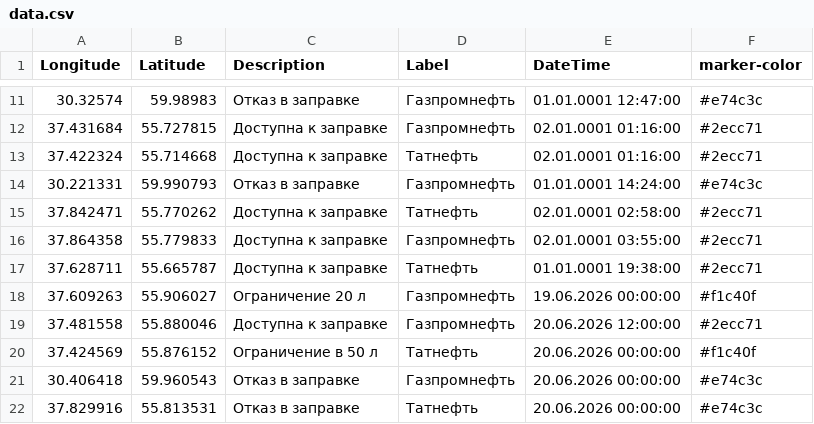
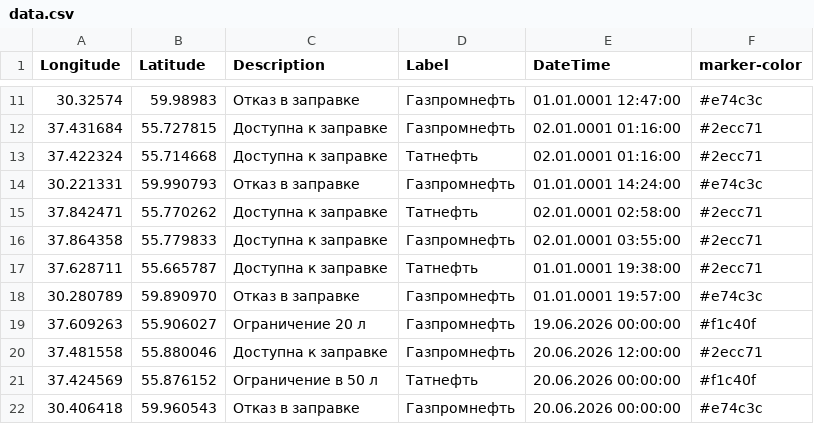
Before and after one commit to ProilKarpenko/Proil_AZS, a CSV file: data.csv, drawn as a sheet; only a part is shown, gaps mark what is left out; the shorter side is filled out with more unchanged rows; the diff names each change by its address in the sheet, - before the commit and + after, or states it on an @@ line.

Commit message:
Автоматическое обновление ГИС данных [ExcelLoader]

```diff
--- a/data.csv
+++ b/data.csv
+row 18: 30.280789 | 59.890970 | Отказ в заправке | Газпромнефть | 01.01.0001 19:57:00 | #e74c3c
```
